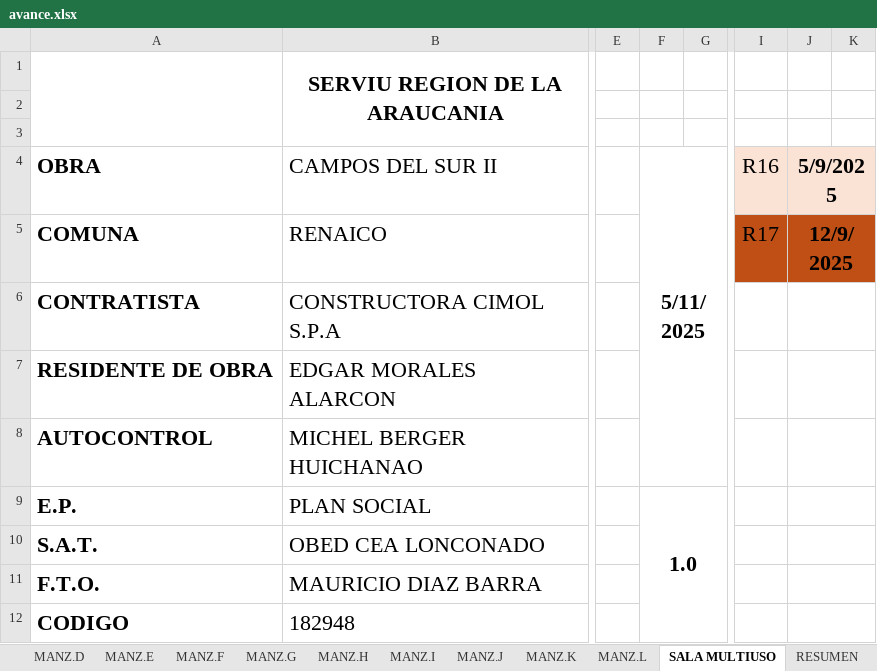
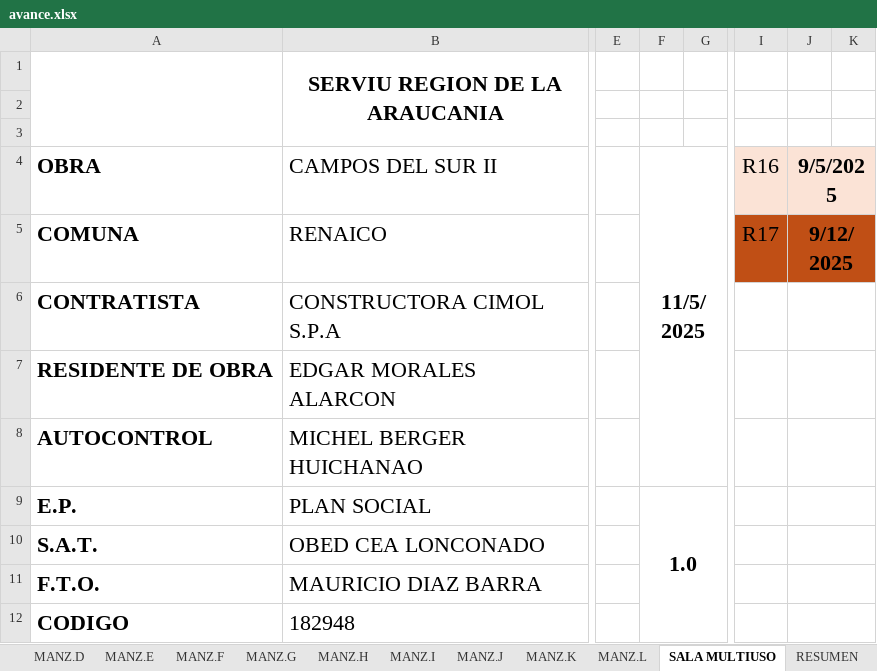
Before and after one commit to maximilianoazar/obra-campos-del-sur-ii, an Excel workbook: avance.xlsx, sheet SALA MULTIUSO, drawn as a sheet; only a part is shown, gaps mark what is left out; values as stored, in another font and other column widths than the file's, no borders; charts and pictures not drawn; the diff names each change by its address in the sheet, - before the commit and + after, or states it on an @@ line.

```diff
--- a/avance.xlsx (sheet SALA MULTIUSO)
+++ b/avance.xlsx (sheet SALA MULTIUSO)
-F4: 5/11/2025
+F4: 11/5/2025
-J4: 5/9/2025
+J4: 9/5/2025
-J5: 12/9/2025
+J5: 9/12/2025
```
Also changed, not shown: sheet RESUMEN, sheet MANZ.G, sheet MANZ.I, sheet MANZ.C, sheet MANZ.K, sheet MANZ.E, 7 more sheets, charts or pictures, 2 other files.
